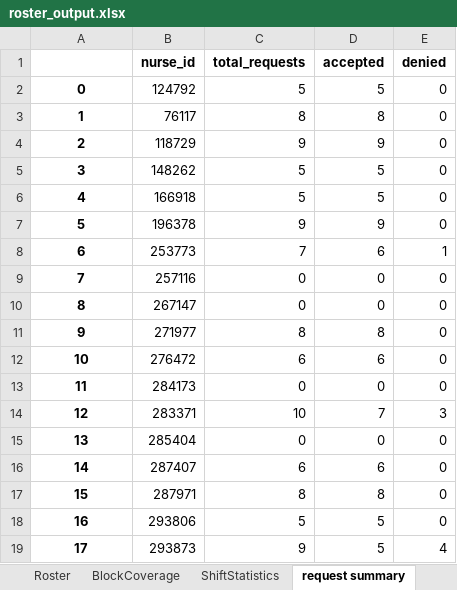
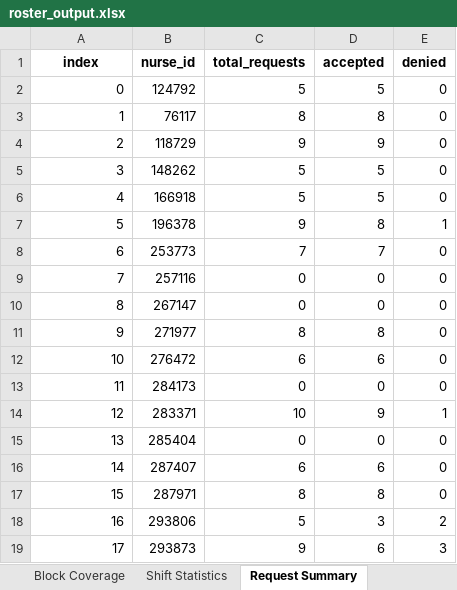
Before and after one commit to tkhunlertkit-bih/roster, an Excel workbook: input_data/ipd_nurse/roster_output.xlsx, sheet Request Summary, drawn as a sheet; values as stored, in another font and other column widths than the file's, no borders; the diff names each change by its address in the sheet, - before the commit and + after, or states it on an @@ line.

```diff
--- a/input_data/ipd_nurse/roster_output.xlsx (sheet Request Summary)
+++ b/input_data/ipd_nurse/roster_output.xlsx (sheet Request Summary)
-sheet tab: BlockCoverage
+sheet tab: Block Coverage
-sheet tab: ShiftStatistics
+sheet tab: Shift Statistics
-sheet tab: request summary
+sheet tab: Request Summary
-A1: (empty)
+A1: index
@@ A2:A19 bold: on → off, alignment: center → right @@
-D7 (accepted): 9
+D7 (accepted): 8
-E7 (denied): 0
+E7 (denied): 1
-D8 (accepted): 6
+D8 (accepted): 7
-E8 (denied): 1
+E8 (denied): 0
-D14 (accepted): 7
+D14 (accepted): 9
-E14 (denied): 3
+E14 (denied): 1
-D18 (accepted): 5
+D18 (accepted): 3
-E18 (denied): 0
+E18 (denied): 2
-D19 (accepted): 5
+D19 (accepted): 6
-E19 (denied): 4
+E19 (denied): 3
```
Also changed, not shown: sheet Roster, sheet Block Coverage, sheet Denied Requests, sheet Shift Statistics, other sheet tabs, 7 other files.
